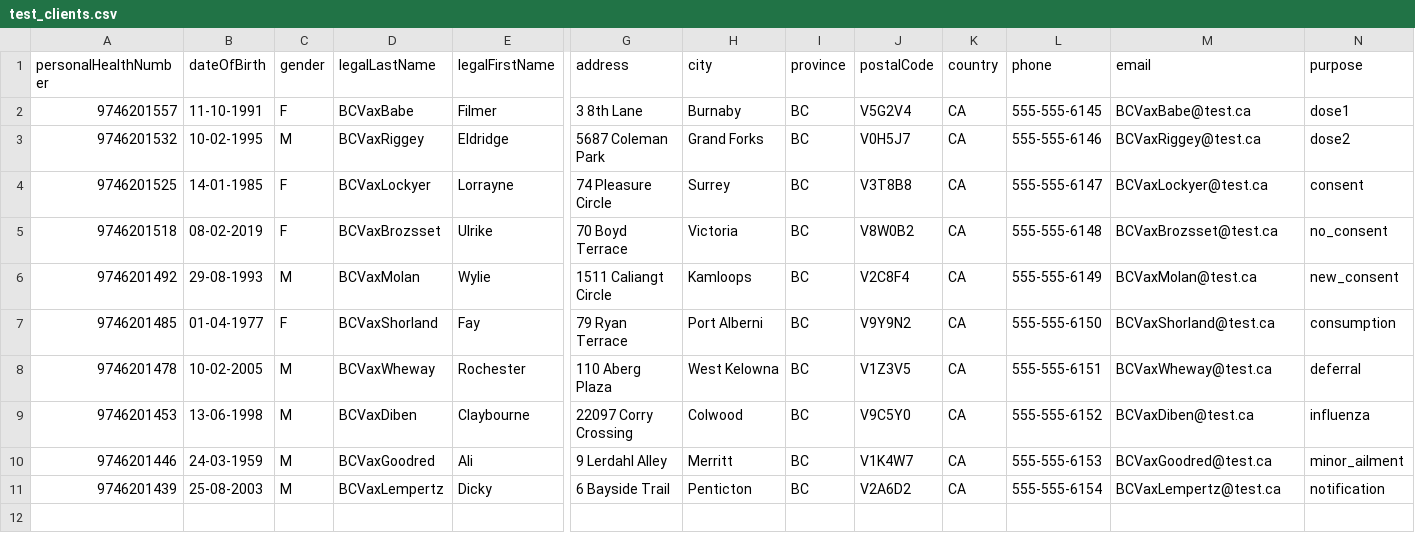
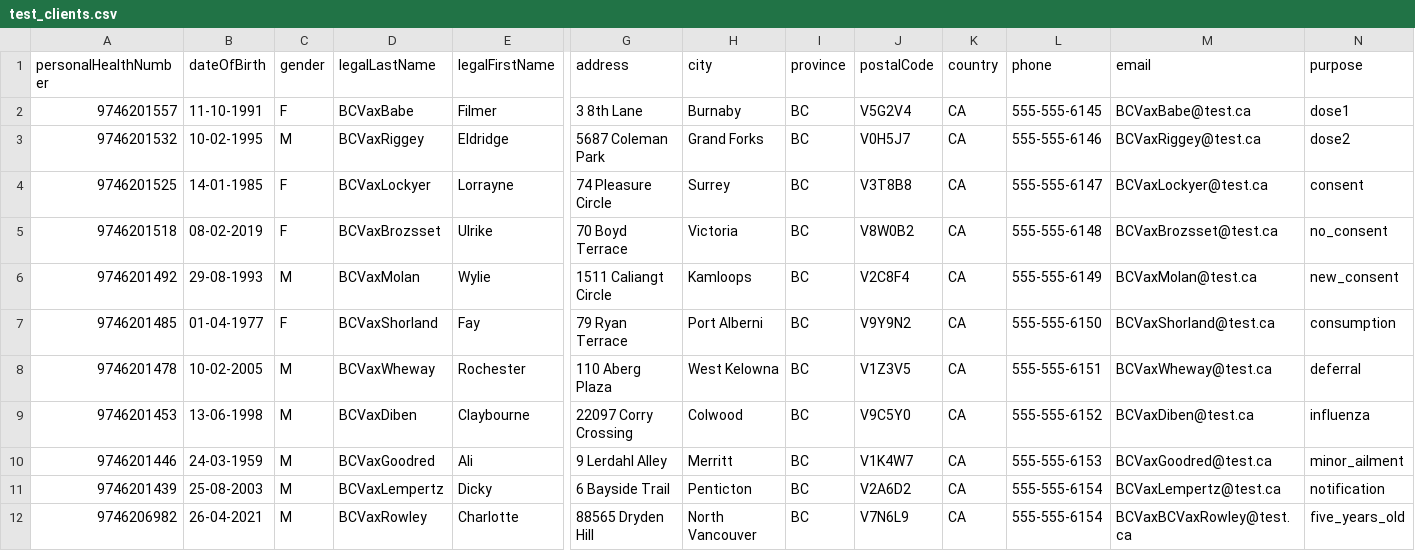
Before and after one commit to IgorEmelyanovPHSA/immsauto, a CSV file: resources/test_clients.csv, drawn as a sheet; only a part is shown, gaps mark what is left out; rows hold the shown columns only; the diff names each change by its address in the sheet, - before the commit and + after, or states it on an @@ line.

```diff
--- a/resources/test_clients.csv
+++ b/resources/test_clients.csv
+row 12: 9746206982 | 26-04-2021 | M | BCVaxRowley | Charlotte | 88565 Dryden Hill | North Vancouver | BC | V7N6L9 | CA | 555-555-6154 | BCVaxBCVaxRowley@test.ca | five_years_old
```
Also changed, not shown: resources/test_clients_old.csv, 18 other files.
